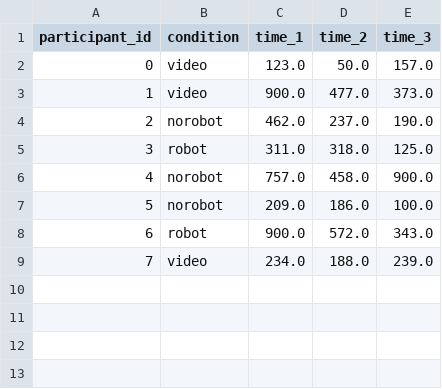
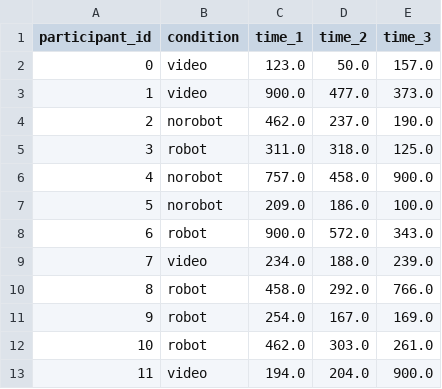
Before and after one commit to prithupareek/HRIStudy, a CSV file: data.csv, drawn as a sheet.

Commit message:
up to participant 11

```diff
--- a/data.csv
+++ b/data.csv
@@ -9 +9,5 @@ participant_id,condition,time_1,time_2,time_3
 7,video,234.0,188.0,239.0
+8,robot,458.0,292.0,766.0
+9,robot,254.0,167.0,169.0
+10,robot,462.0,303.0,261.0
+11,video,194.0,204.0,900.0
```
